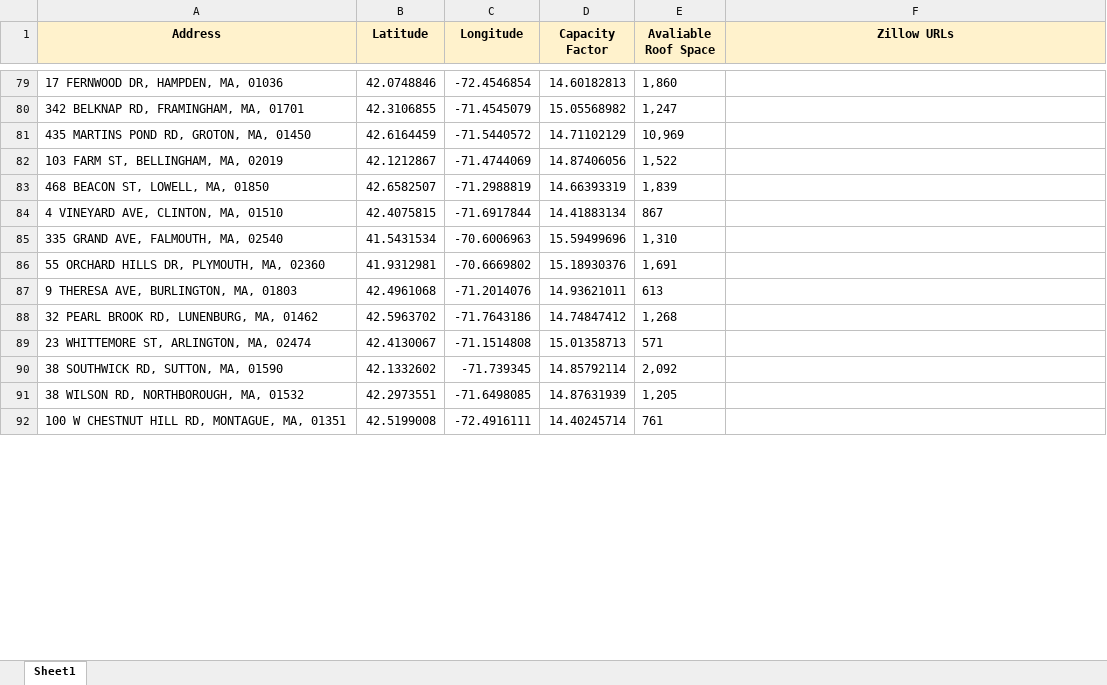
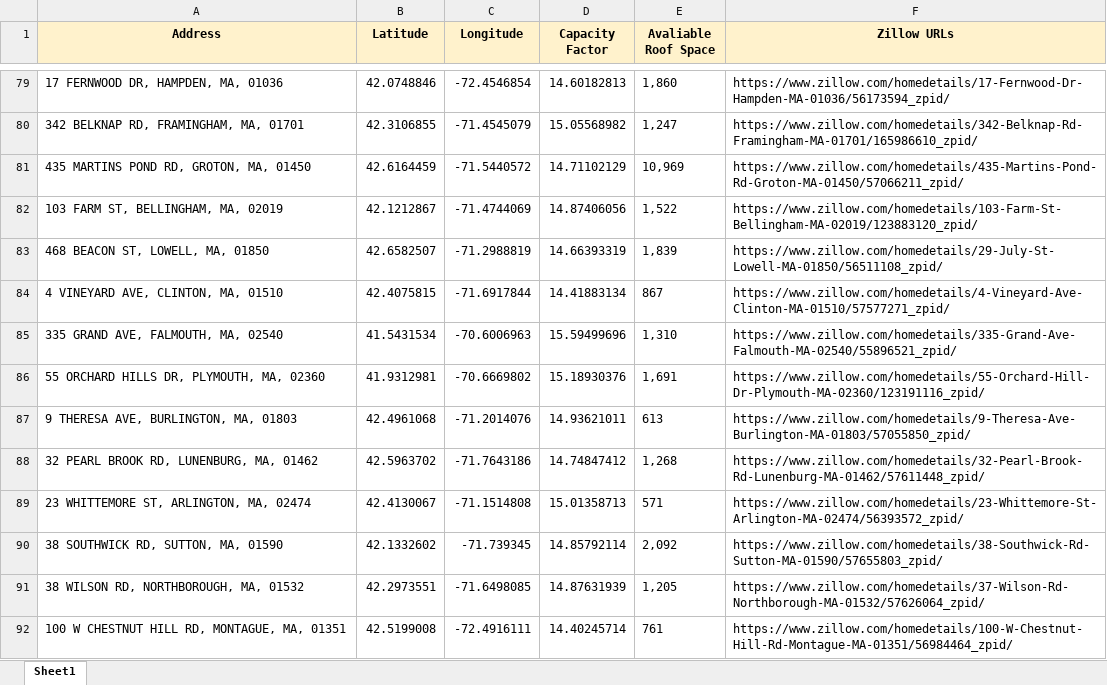
Before and after one commit to adithya-anand-999/Res-Econ-RA, an Excel workbook: res-econ_RA_data.xlsx, sheet Sheet1, drawn as a sheet; only a part is shown, gaps mark what is left out; values as stored, in another font and other column widths than the file's, no borders; charts and pictures not drawn; the diff covers the shown part only; the diff names each change by its address in the sheet, - before the commit and + after, or states it on an @@ line.

```diff
--- a/res-econ_RA_data.xlsx (sheet Sheet1)
+++ b/res-econ_RA_data.xlsx (sheet Sheet1)
-F79 (Zillow URLs): (empty)
+F79 (Zillow URLs): https://www.zillow.com/homedetails/17-Fernwood-Dr-Hampden-MA-01036/56173594_zpid/
-F80 (Zillow URLs): (empty)
+F80 (Zillow URLs): https://www.zillow.com/homedetails/342-Belknap-Rd-Framingham-MA-01701/165986610_zpid/
-F81 (Zillow URLs): (empty)
+F81 (Zillow URLs): https://www.zillow.com/homedetails/435-Martins-Pond-Rd-Groton-MA-01450/57066211_zpid/
-F82 (Zillow URLs): (empty)
+F82 (Zillow URLs): https://www.zillow.com/homedetails/103-Farm-St-Bellingham-MA-02019/123883120_zpid/
-F83 (Zillow URLs): (empty)
+F83 (Zillow URLs): https://www.zillow.com/homedetails/29-July-St-Lowell-MA-01850/56511108_zpid/
-F84 (Zillow URLs): (empty)
+F84 (Zillow URLs): https://www.zillow.com/homedetails/4-Vineyard-Ave-Clinton-MA-01510/57577271_zpid/
-F85 (Zillow URLs): (empty)
+F85 (Zillow URLs): https://www.zillow.com/homedetails/335-Grand-Ave-Falmouth-MA-02540/55896521_zpid/
-F86 (Zillow URLs): (empty)
+F86 (Zillow URLs): https://www.zillow.com/homedetails/55-Orchard-Hill-Dr-Plymouth-MA-02360/123191116_zpid/
-F87 (Zillow URLs): (empty)
+F87 (Zillow URLs): https://www.zillow.com/homedetails/9-Theresa-Ave-Burlington-MA-01803/57055850_zpid/
-F88 (Zillow URLs): (empty)
+F88 (Zillow URLs): https://www.zillow.com/homedetails/32-Pearl-Brook-Rd-Lunenburg-MA-01462/57611448_zpid/
-F89 (Zillow URLs): (empty)
+F89 (Zillow URLs): https://www.zillow.com/homedetails/23-Whittemore-St-Arlington-MA-02474/56393572_zpid/
-F90 (Zillow URLs): (empty)
+F90 (Zillow URLs): https://www.zillow.com/homedetails/38-Southwick-Rd-Sutton-MA-01590/57655803_zpid/
-F91 (Zillow URLs): (empty)
+F91 (Zillow URLs): https://www.zillow.com/homedetails/37-Wilson-Rd-Northborough-MA-01532/57626064_zpid/
-F92 (Zillow URLs): (empty)
+F92 (Zillow URLs): https://www.zillow.com/homedetails/100-W-Chestnut-Hill-Rd-Montague-MA-01351/56984464_zpid/
```
Also changed, not shown: 85 edited cells elsewhere in this sheet, charts or pictures, 4 other files.
